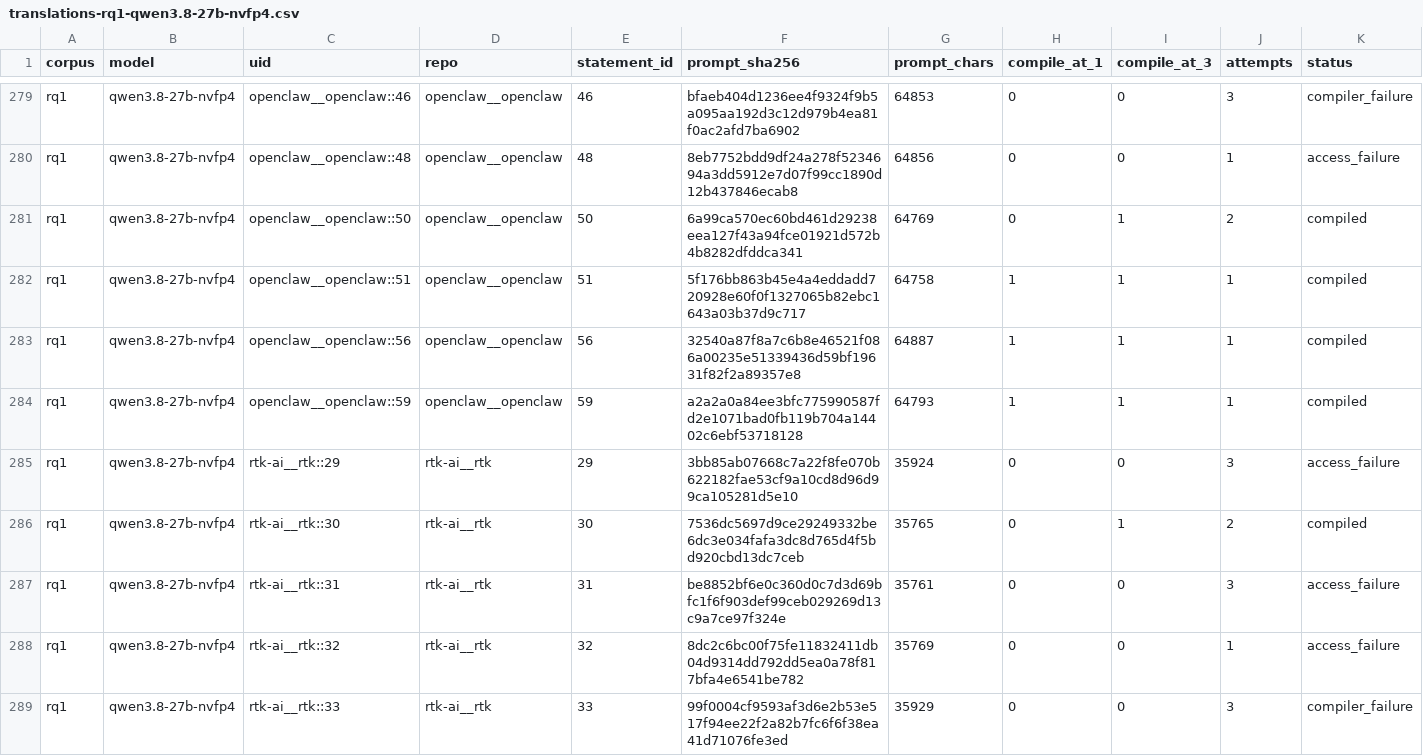
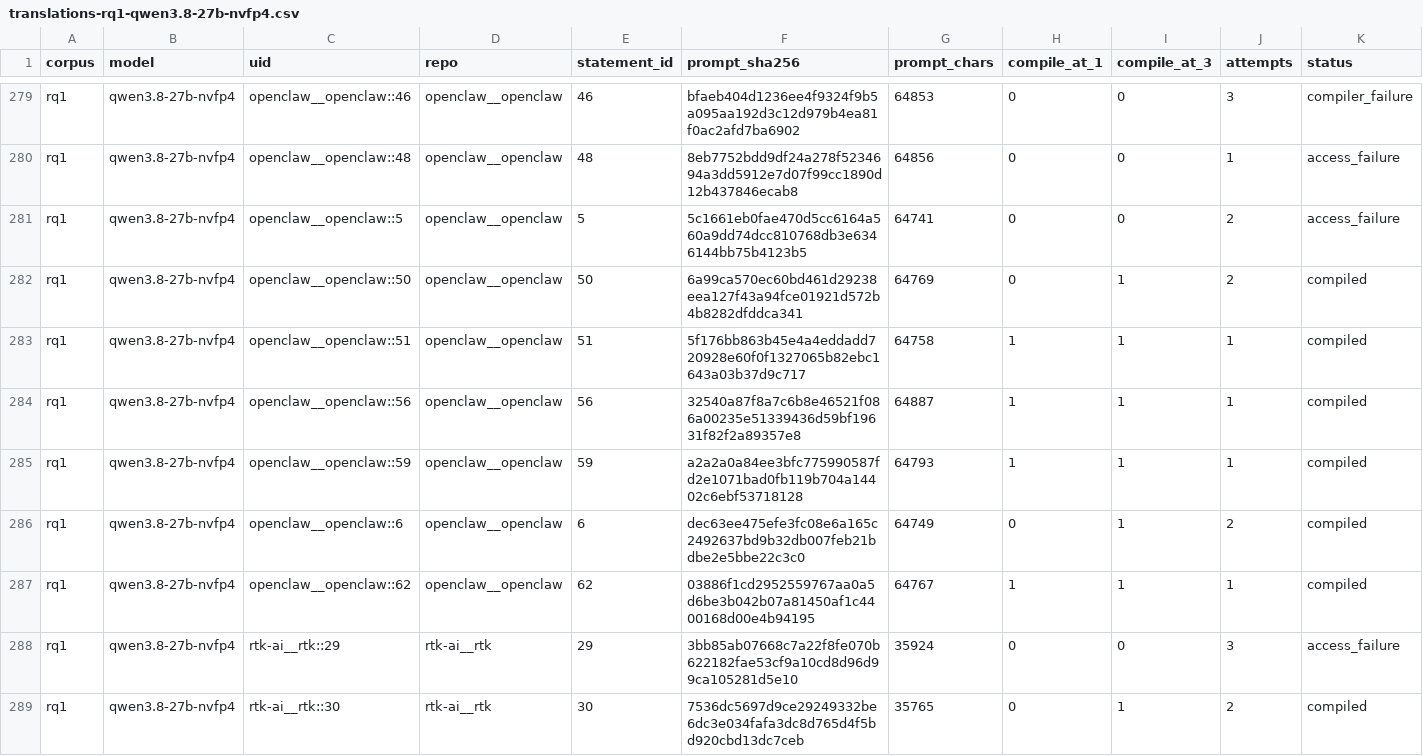
Before and after one commit to eunomia-bpf/ActPlane, a CSV file: docs/empirical-study/translation-models/translations-rq1-qwen3.8-27b-nvfp4.csv, drawn as a sheet; only a part is shown, gaps mark what is left out; the shorter side is filled out with more unchanged rows; rows hold the shown columns only; the diff names each change by its address in the sheet, - before the commit and + after, or states it on an @@ line.

```diff
--- a/docs/empirical-study/translation-models/translations-rq1-qwen3.8-27b-nvfp4.csv
+++ b/docs/empirical-study/translation-models/translations-rq1-qwen3.8-27b-nvfp4.csv
+row 281: rq1 | qwen3.8-27b-nvfp4 | openclaw__openclaw::5 | openclaw__openclaw | 5 | 5c1661eb0fae470d5cc6164a560a9dd74dcc810768db3e6346144bb75b4123b5 | 64741 | 0 | 0 | 2 | access_failure
+row 286: rq1 | qwen3.8-27b-nvfp4 | openclaw__openclaw::6 | openclaw__openclaw | 6 | dec63ee475efe3fc08e6a165c2492637bd9b32db007feb21bdbe2e5bbe22c3c0 | 64749 | 0 | 1 | 2 | compiled
+row 287: rq1 | qwen3.8-27b-nvfp4 | openclaw__openclaw::62 | openclaw__openclaw | 62 | 03886f1cd2952559767aa0a5d6be3b042b07a81450af1c4400168d00e4b94195 | 64767 | 1 | 1 | 1 | compiled
```
Also changed, not shown: docs/empirical-study/translation-models/failures.csv, docs/empirical-study/translation-models/summary.csv, 7 other files.
